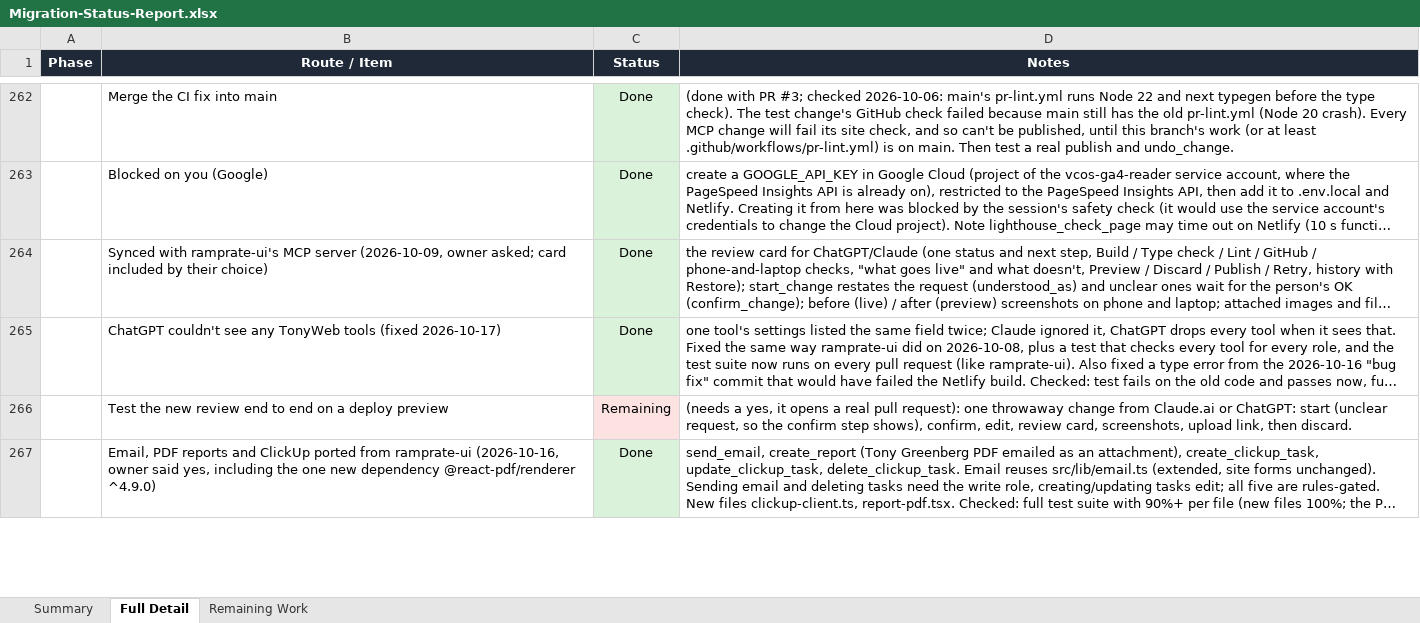
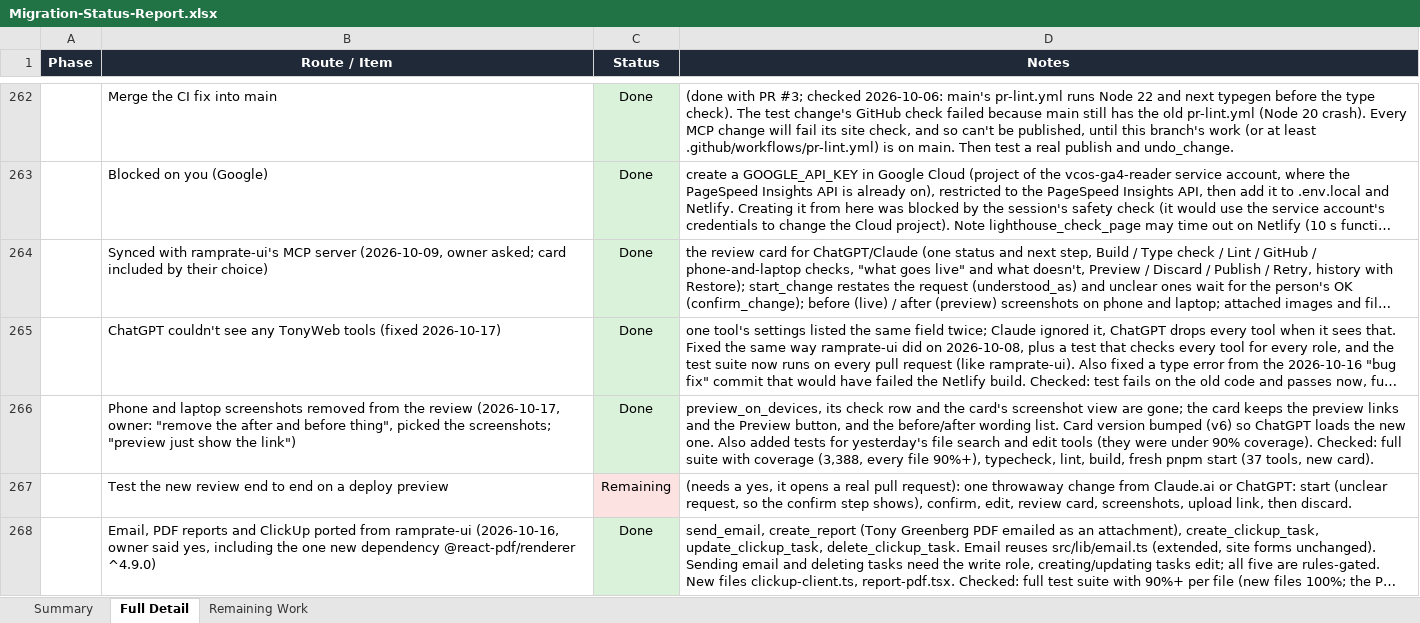
Before and after one commit to RRTONY/tonygreenberg-website, an Excel workbook: Migration-Status-Report.xlsx, sheet Full Detail, drawn as a sheet; only a part is shown, gaps mark what is left out; long unchanged cells end in …; values as stored, in another font and other column widths than the file's, no borders; the diff names each change by its address in the sheet, - before the commit and + after, or states it on an @@ line.

```diff
--- a/Migration-Status-Report.xlsx (sheet Full Detail)
+++ b/Migration-Status-Report.xlsx (sheet Full Detail)
+row 266:  | Phone and laptop screenshots removed from the review (2026-10-17, owner: "remove the after and before thing", picked the screenshots; "preview just show the link") | Done | preview_on_devices, its check row and the card's screenshot view are gone; the card keeps the preview links and the Preview button, and the before/after wording list. Card version bumped (v6) so ChatGPT loads the new one. Also added tests for yesterday's file search and edit tools (they were under 90% coverage). Checked: full suite with coverage (3,388, every file 90%+), typecheck, lint, build, fresh pnpm start (37 tools, new card).
```
Also changed, not shown: sheet Summary, 16 other files.
